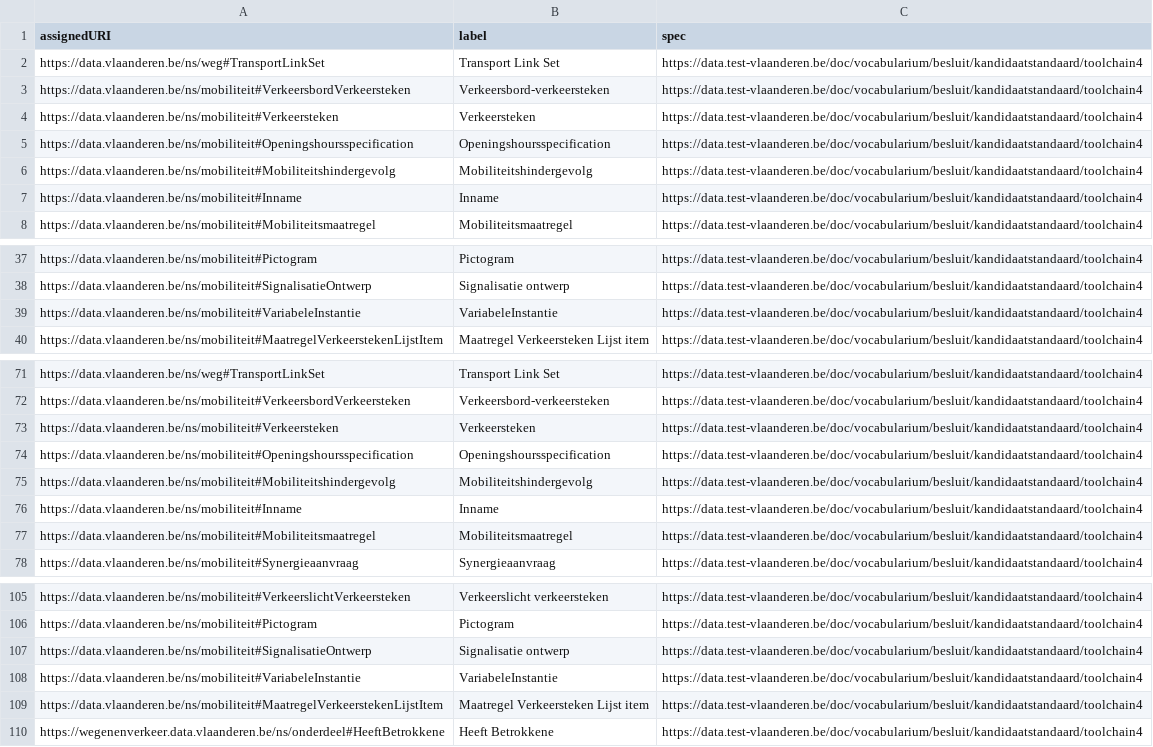
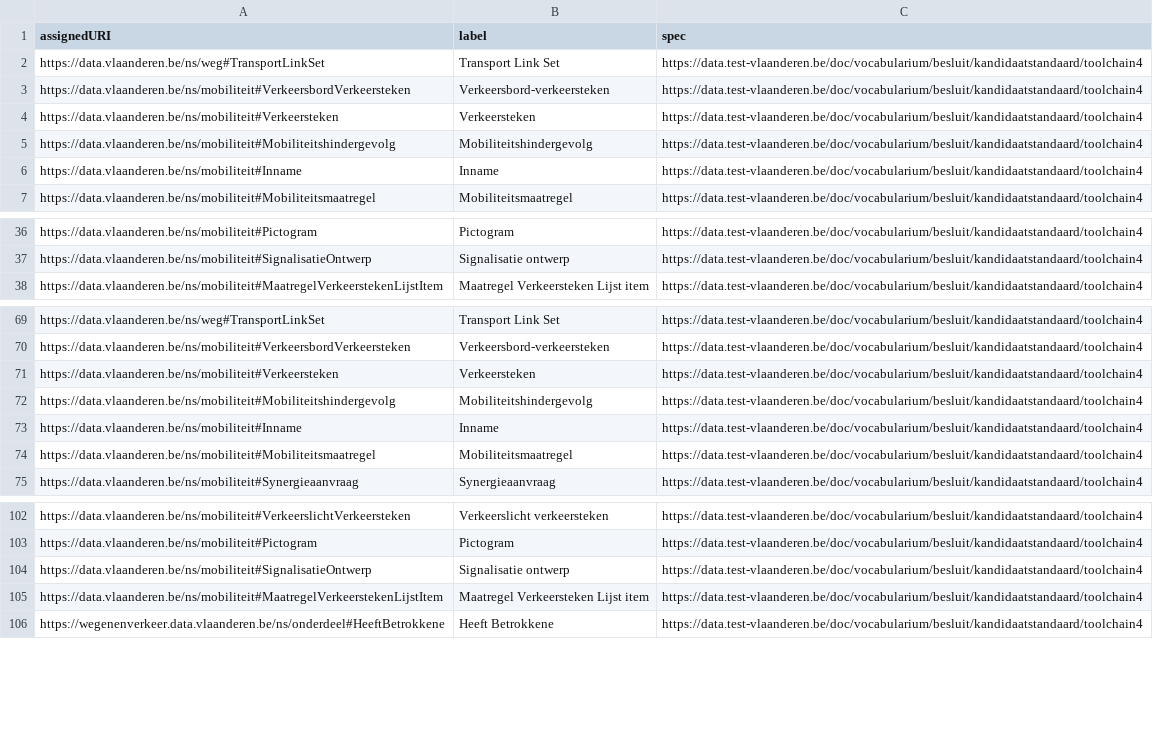
Before and after one commit to Informatievlaanderen/data.vlaanderen.be-statistics, a CSV file: root.classes.voc.csv, drawn as a sheet; only a part is shown, gaps mark what is left out.

```diff
--- a/root.classes.voc.csv
+++ b/root.classes.voc.csv
@@ -4,3 +4,2 @@
 "https://data.vlaanderen.be/ns/mobiliteit#Verkeersteken","Verkeersteken","https://data.test-vlaanderen.be/doc/vocabularium/besluit/kandidaatstandaard/toolchain4"
-"https://data.vlaanderen.be/ns/mobiliteit#Openingshoursspecification","Openingshoursspecification","https://data.test-vlaanderen.be/doc/vocabularium/besluit/kandidaatstandaard/toolchain4"
 "https://data.vlaanderen.be/ns/mobiliteit#Mobiliteitshindergevolg","Mobiliteitshindergevolg","https://data.test-vlaanderen.be/doc/vocabularium/besluit/kandidaatstandaard/toolchain4"
@@ -38,3 +37,2 @@
 "https://data.vlaanderen.be/ns/mobiliteit#SignalisatieOntwerp","Signalisatie ontwerp","https://data.test-vlaanderen.be/doc/vocabularium/besluit/kandidaatstandaard/toolchain4"
-"https://data.vlaanderen.be/ns/mobiliteit#VariabeleInstantie","VariabeleInstantie","https://data.test-vlaanderen.be/doc/vocabularium/besluit/kandidaatstandaard/toolchain4"
 "https://data.vlaanderen.be/ns/mobiliteit#MaatregelVerkeerstekenLijstItem","Maatregel Verkeersteken Lijst item","https://data.test-vlaanderen.be/doc/vocabularium/besluit/kandidaatstandaard/toolchain4"
@@ -73,3 +71,2 @@
 "https://data.vlaanderen.be/ns/mobiliteit#Verkeersteken","Verkeersteken","https://data.test-vlaanderen.be/doc/vocabularium/besluit/kandidaatstandaard/toolchain4"
-"https://data.vlaanderen.be/ns/mobiliteit#Openingshoursspecification","Openingshoursspecification","https://data.test-vlaanderen.be/doc/vocabularium/besluit/kandidaatstandaard/toolchain4"
 "https://data.vlaanderen.be/ns/mobiliteit#Mobiliteitshindergevolg","Mobiliteitshindergevolg","https://data.test-vlaanderen.be/doc/vocabularium/besluit/kandidaatstandaard/toolchain4"
@@ -107,3 +104,2 @@
 "https://data.vlaanderen.be/ns/mobiliteit#SignalisatieOntwerp","Signalisatie ontwerp","https://data.test-vlaanderen.be/doc/vocabularium/besluit/kandidaatstandaard/toolchain4"
-"https://data.vlaanderen.be/ns/mobiliteit#VariabeleInstantie","VariabeleInstantie","https://data.test-vlaanderen.be/doc/vocabularium/besluit/kandidaatstandaard/toolchain4"
 "https://data.vlaanderen.be/ns/mobiliteit#MaatregelVerkeerstekenLijstItem","Maatregel Verkeersteken Lijst item","https://data.test-vlaanderen.be/doc/vocabularium/besluit/kandidaatstandaard/toolchain4"
```
Also changed, not shown: root.externalclasses.voc.csv, 15 other files.
